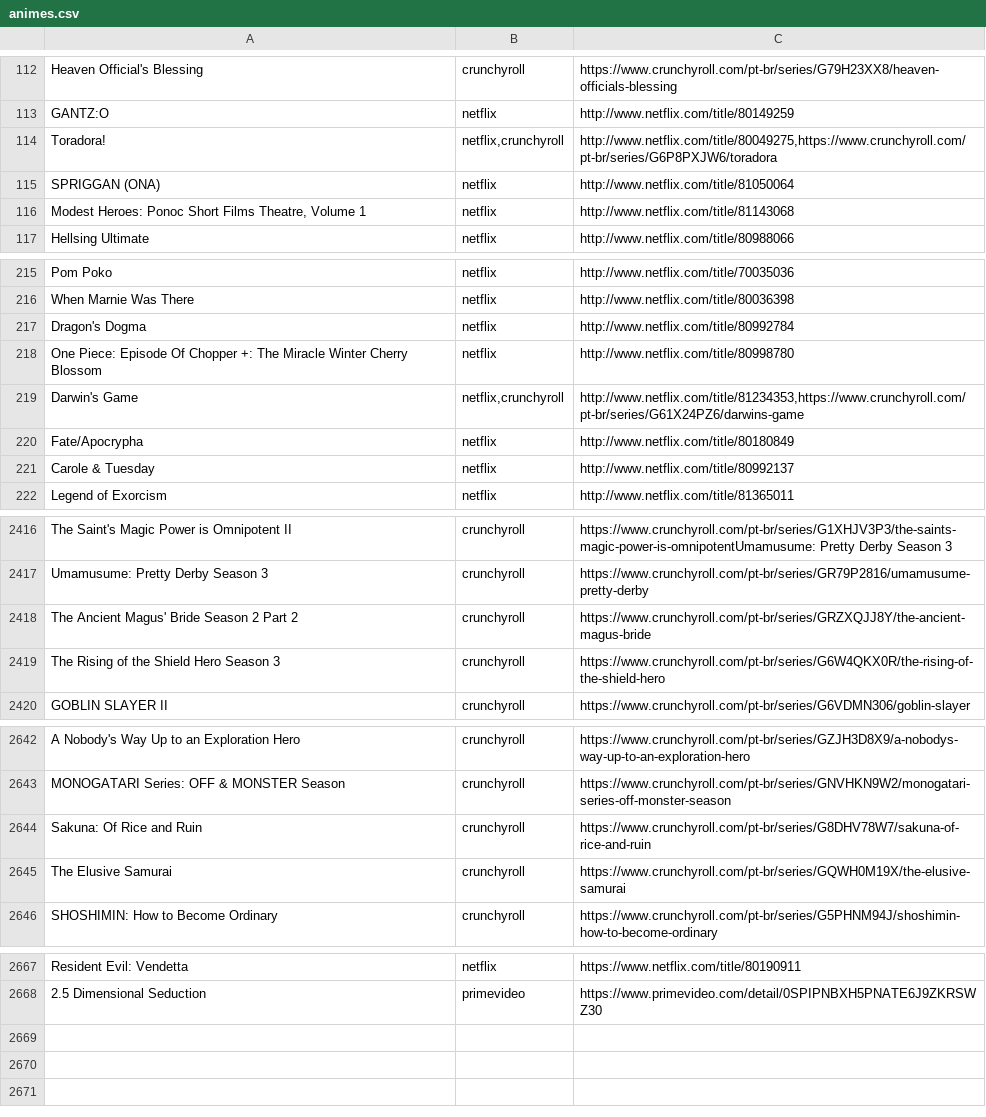
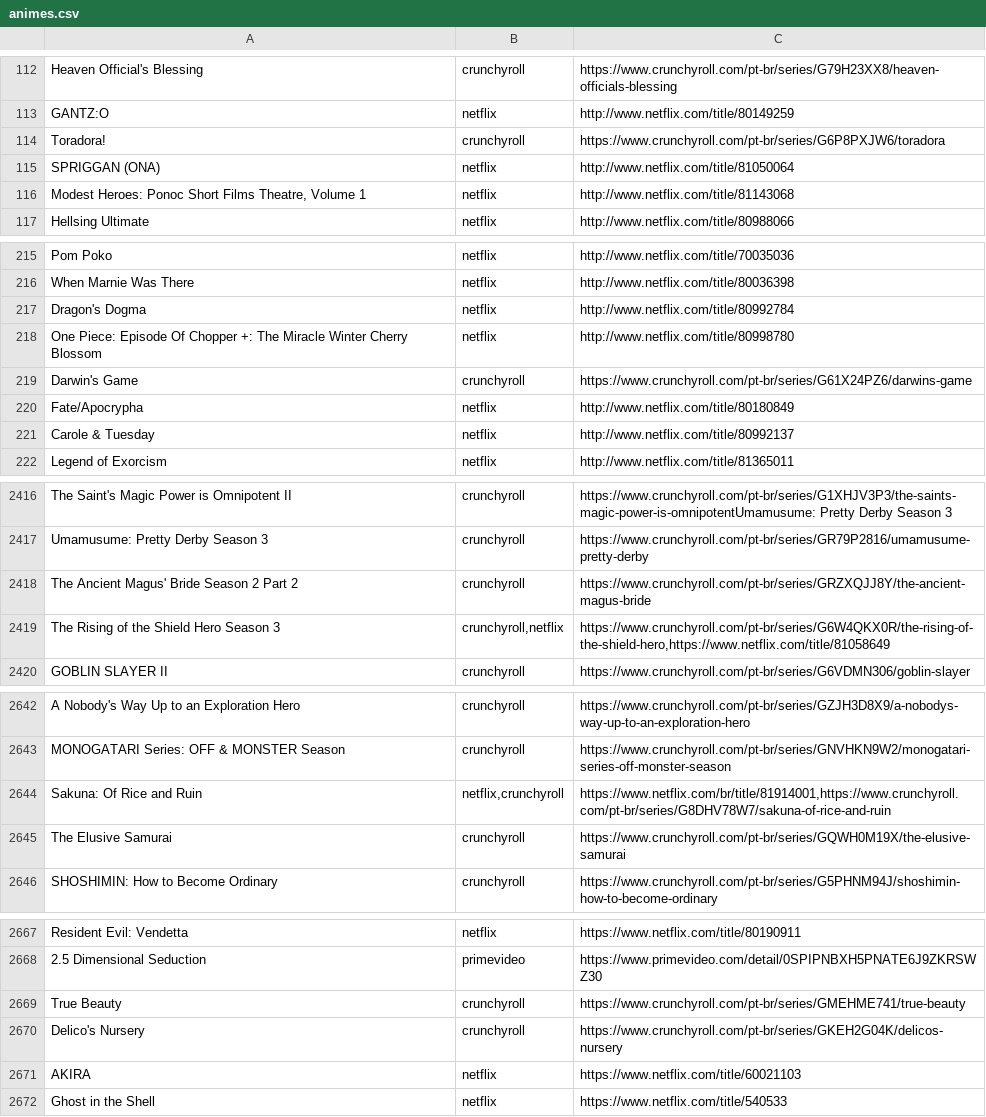
Before and after one commit to SantosThiago/Aniwatch_site, a CSV file: animes.csv, drawn as a sheet; only a part is shown, gaps mark what is left out.

```diff
--- a/animes.csv
+++ b/animes.csv
@@ -113,3 +113,3 @@ Heaven Official's Blessing,crunchyroll,https://www.crunchyroll.com/pt-br/series/
 GANTZ:O,netflix,http://www.netflix.com/title/80149259
-Toradora!,"netflix,crunchyroll","http://www.netflix.com/title/80049275,https://www.crunchyroll.com/pt-br/series/G6P8PXJW6/toradora"
+Toradora!,"crunchyroll","https://www.crunchyroll.com/pt-br/series/G6P8PXJW6/toradora"
 SPRIGGAN (ONA),netflix,http://www.netflix.com/title/81050064
@@ -218,3 +218,3 @@ Dragon's Dogma,netflix,http://www.netflix.com/title/80992784
 One Piece: Episode Of Chopper +: The Miracle Winter Cherry Blossom,netflix,http://www.netflix.com/title/80998780
-Darwin's Game,"netflix,crunchyroll","http://www.netflix.com/title/81234353,https://www.crunchyroll.com/pt-br/series/G61X24PZ6/darwins-game"
+Darwin's Game,"crunchyroll","https://www.crunchyroll.com/pt-br/series/G61X24PZ6/darwins-game"
 Fate/Apocrypha,netflix,http://www.netflix.com/title/80180849
@@ -2418,3 +2418,3 @@ Umamusume: Pretty Derby Season 3,crunchyroll,https://www.crunchyroll.com/pt-br/s
 The Ancient Magus' Bride Season 2 Part 2,crunchyroll,https://www.crunchyroll.com/pt-br/series/GRZXQJJ8Y/the-ancient-magus-bride
-The Rising of the Shield Hero Season 3,crunchyroll,https://www.crunchyroll.com/pt-br/series/G6W4QKX0R/the-rising-of-the-shield-hero
+The Rising of the Shield Hero Season 3,"crunchyroll,netflix","https://www.crunchyroll.com/pt-br/series/G6W4QKX0R/the-rising-of-the-shield-hero,https://www.netflix.com/title/81058649"
 GOBLIN SLAYER II,crunchyroll,https://www.crunchyroll.com/pt-br/series/G6VDMN306/goblin-slayer
@@ -2643,3 +2643,3 @@ A Nobody's Way Up to an Exploration Hero,crunchyroll,https://www.crunchyroll.com
 MONOGATARI Series: OFF & MONSTER Season,crunchyroll,https://www.crunchyroll.com/pt-br/series/GNVHKN9W2/monogatari-series-off-monster-season
-Sakuna: Of Rice and Ruin,crunchyroll,https://www.crunchyroll.com/pt-br/series/G8DHV78W7/sakuna-of-rice-and-ruin
+Sakuna: Of Rice and Ruin,"netflix,crunchyroll","https://www.netflix.com/br/title/81914001,https://www.crunchyroll.com/pt-br/series/G8DHV78W7/sakuna-of-rice-and-ruin"
 The Elusive Samurai,crunchyroll,https://www.crunchyroll.com/pt-br/series/GQWH0M19X/the-elusive-samurai
@@ -2668 +2668,5 @@ Resident Evil: Vendetta,netflix,https://www.netflix.com/title/80190911
 2.5 Dimensional Seduction,primevideo,https://www.primevideo.com/detail/0SPIPNBXH5PNATE6J9ZKRSWZ30
+True Beauty,crunchyroll,https://www.crunchyroll.com/pt-br/series/GMEHME741/true-beauty
+Delico's Nursery,crunchyroll,https://www.crunchyroll.com/pt-br/series/GKEH2G04K/delicos-nursery
+AKIRA,netflix,https://www.netflix.com/title/60021103
+Ghost in the Shell,netflix,https://www.netflix.com/title/540533
```
Also changed, not shown: 1 other file.
